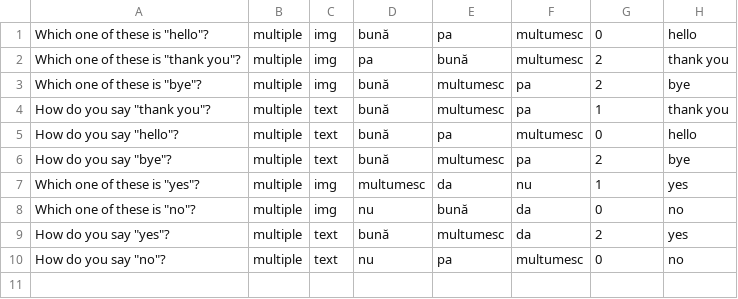
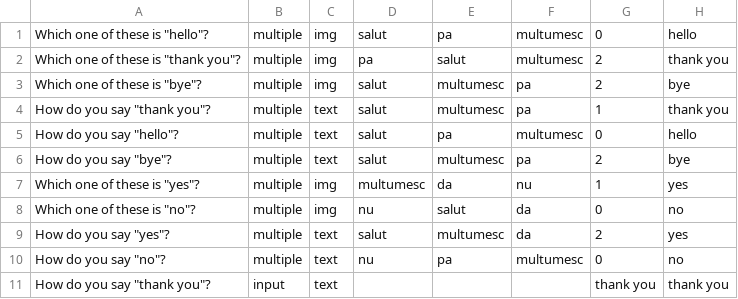
Before and after one commit to iuliapurcaru/PolyGlott-Language-Learning-App, a CSV file: content/ROU/beginner/beginner.csv, drawn as a sheet.

```diff
--- a/content/ROU/beginner/beginner.csv
+++ b/content/ROU/beginner/beginner.csv
@@ -1,10 +1,11 @@
-Which one of these is "hello"?,multiple,img,bună,pa,multumesc,0,hello
-Which one of these is "thank you"?,multiple,img,pa,bună,multumesc,2,thank you
-Which one of these is "bye"?,multiple,img,bună,multumesc,pa,2,bye
-How do you say "thank you"?,multiple,text,bună,multumesc,pa,1,thank you
-How do you say "hello"?,multiple,text,bună,pa,multumesc,0,hello
-How do you say "bye"?,multiple,text,bună,multumesc,pa,2,bye
+Which one of these is "hello"?,multiple,img,salut,pa,multumesc,0,hello
+Which one of these is "thank you"?,multiple,img,pa,salut,multumesc,2,thank you
+Which one of these is "bye"?,multiple,img,salut,multumesc,pa,2,bye
+How do you say "thank you"?,multiple,text,salut,multumesc,pa,1,thank you
+How do you say "hello"?,multiple,text,salut,pa,multumesc,0,hello
+How do you say "bye"?,multiple,text,salut,multumesc,pa,2,bye
 Which one of these is "yes"?,multiple,img,multumesc,da,nu,1,yes
-Which one of these is "no"?,multiple,img,nu,bună,da,0,no
-How do you say "yes"?,multiple,text,bună,multumesc,da,2,yes
+Which one of these is "no"?,multiple,img,nu,salut,da,0,no
+How do you say "yes"?,multiple,text,salut,multumesc,da,2,yes
 How do you say "no"?,multiple,text,nu,pa,multumesc,0,no
+How do you say "thank you"?,input,text,,,,thank you,thank you
```
Also changed, not shown: 21 other files.
